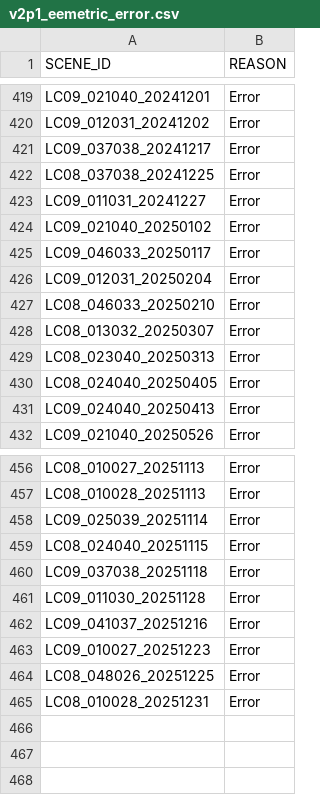
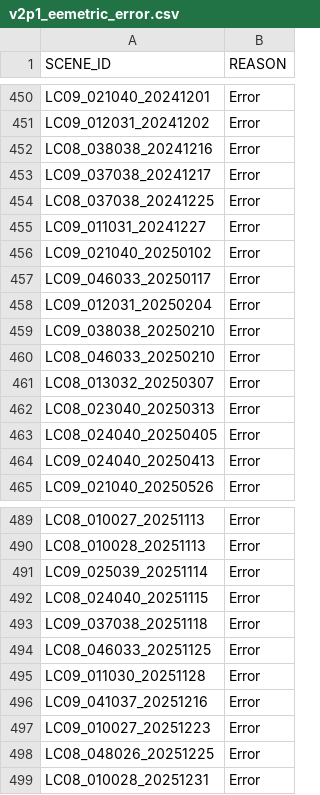
Before and after one commit to cgmorton/scene-skip-list, a CSV file: v2p1_eemetric_error.csv, drawn as a sheet; only a part is shown, gaps mark what is left out; the diff covers the shown part only.

```diff
--- a/v2p1_eemetric_error.csv
+++ b/v2p1_eemetric_error.csv
@@ -420,2 +451,3 @@ LC09_021040_20241201,Error
 LC09_012031_20241202,Error
+LC08_038038_20241216,Error
 LC09_037038_20241217,Error
@@ -426,2 +458,3 @@ LC09_046033_20250117,Error
 LC09_012031_20250204,Error
+LC09_038038_20250210,Error
 LC08_046033_20250210,Error
@@ -460,2 +493,3 @@ LC08_024040_20251115,Error
 LC09_037038_20251118,Error
+LC08_046033_20251125,Error
 LC09_011030_20251128,Error
```
Also changed, not shown: 31 added rows elsewhere in this file, 2 other files.
